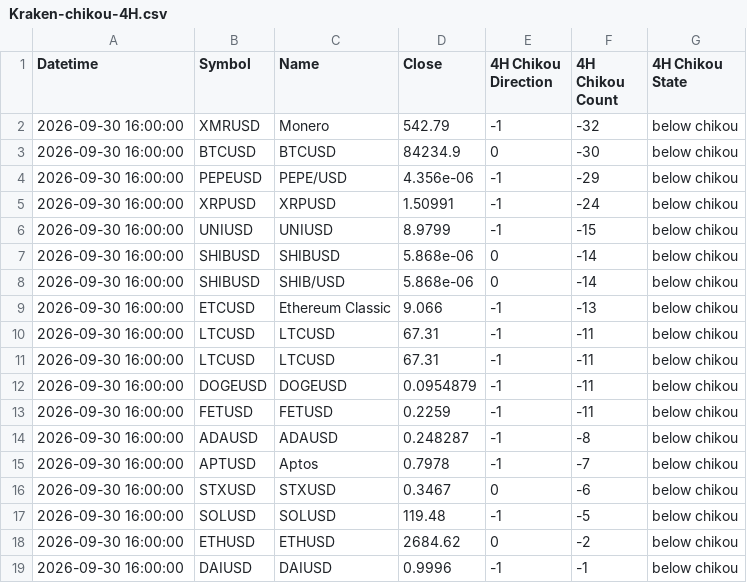
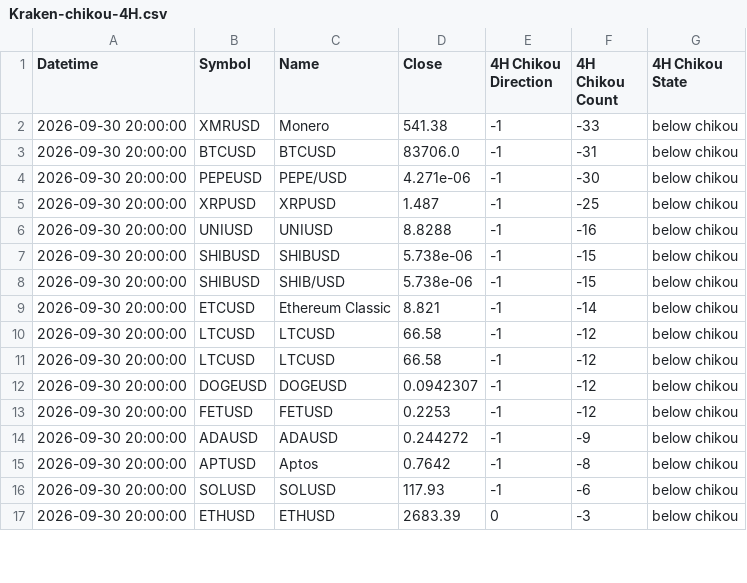
Before and after one commit to harryguiacorn/Ichimoku-Cloud-Signal-Python, a CSV file: output/chikou/Kraken-chikou-4H.csv, drawn as a sheet; only a part is shown; the diff covers the shown part only.

```diff
--- a/output/chikou/Kraken-chikou-4H.csv
+++ b/output/chikou/Kraken-chikou-4H.csv
@@ -1,19 +1,17 @@
 Datetime,Symbol,Name,Close,4H Chikou Direction,4H Chikou Count,4H Chikou State
-2026-09-30 16:00:00,XMRUSD,Monero ,542.79,-1,-32,below chikou
-2026-09-30 16:00:00,BTCUSD,BTCUSD,84234.9,0,-30,below chikou
-2026-09-30 16:00:00,PEPEUSD,PEPE/USD,4.356e-06,-1,-29,below chikou
-2026-09-30 16:00:00,XRPUSD,XRPUSD,1.50991,-1,-24,below chikou
-2026-09-30 16:00:00,UNIUSD,UNIUSD,8.9799,-1,-15,below chikou
-2026-09-30 16:00:00,SHIBUSD,SHIBUSD,5.868e-06,0,-14,below chikou
-2026-09-30 16:00:00,SHIBUSD,SHIB/USD,5.868e-06,0,-14,below chikou
-2026-09-30 16:00:00,ETCUSD,Ethereum Classic,9.066,-1,-13,below chikou
-2026-09-30 16:00:00,LTCUSD,LTCUSD,67.31,-1,-11,below chikou
-2026-09-30 16:00:00,LTCUSD,LTCUSD,67.31,-1,-11,below chikou
-2026-09-30 16:00:00,DOGEUSD,DOGEUSD,0.0954879,-1,-11,below chikou
-2026-09-30 16:00:00,FETUSD,FETUSD,0.2259,-1,-11,below chikou
-2026-09-30 16:00:00,ADAUSD,ADAUSD,0.248287,-1,-8,below chikou
-2026-09-30 16:00:00,APTUSD,Aptos,0.7978,-1,-7,below chikou
-2026-09-30 16:00:00,STXUSD,STXUSD,0.3467,0,-6,below chikou
-2026-09-30 16:00:00,SOLUSD,SOLUSD,119.48,-1,-5,below chikou
-2026-09-30 16:00:00,ETHUSD,ETHUSD,2684.62,0,-2,below chikou
-2026-09-30 16:00:00,DAIUSD,DAIUSD,0.9996,-1,-1,below chikou
+2026-09-30 20:00:00,XMRUSD,Monero ,541.38,-1,-33,below chikou
+2026-09-30 20:00:00,BTCUSD,BTCUSD,83706.0,-1,-31,below chikou
+2026-09-30 20:00:00,PEPEUSD,PEPE/USD,4.271e-06,-1,-30,below chikou
+2026-09-30 20:00:00,XRPUSD,XRPUSD,1.487,-1,-25,below chikou
+2026-09-30 20:00:00,UNIUSD,UNIUSD,8.8288,-1,-16,below chikou
+2026-09-30 20:00:00,SHIBUSD,SHIBUSD,5.738e-06,-1,-15,below chikou
+2026-09-30 20:00:00,SHIBUSD,SHIB/USD,5.738e-06,-1,-15,below chikou
+2026-09-30 20:00:00,ETCUSD,Ethereum Classic,8.821,-1,-14,below chikou
+2026-09-30 20:00:00,LTCUSD,LTCUSD,66.58,-1,-12,below chikou
+2026-09-30 20:00:00,LTCUSD,LTCUSD,66.58,-1,-12,below chikou
+2026-09-30 20:00:00,DOGEUSD,DOGEUSD,0.0942307,-1,-12,below chikou
+2026-09-30 20:00:00,FETUSD,FETUSD,0.2253,-1,-12,below chikou
+2026-09-30 20:00:00,ADAUSD,ADAUSD,0.244272,-1,-9,below chikou
+2026-09-30 20:00:00,APTUSD,Aptos,0.7642,-1,-8,below chikou
+2026-09-30 20:00:00,SOLUSD,SOLUSD,117.93,-1,-6,below chikou
+2026-09-30 20:00:00,ETHUSD,ETHUSD,2683.39,0,-3,below chikou
```
Also changed, not shown: 2 added rows and 28 edited cells elsewhere in this file, output/chikou/Kraken-chikou-1H.csv, output/chikou/Kraken-chikou-merged.csv, 16 other files.
